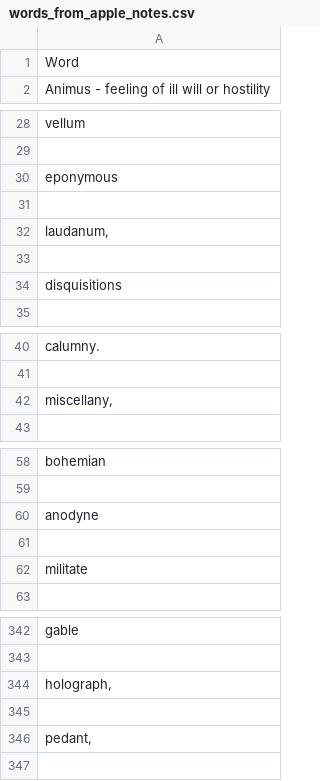
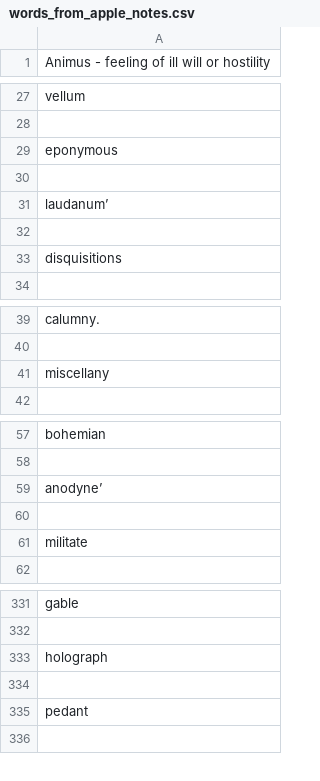
Before and after one commit to TL-Ingram/Learning_words, a CSV file: words_from_apple_notes.csv, drawn as a sheet; only a part is shown, gaps mark what is left out; the diff covers the shown part only.

```diff
--- a/words_from_apple_notes.csv
+++ b/words_from_apple_notes.csv
@@ -1,2 +1 @@
-Word
 Animus - feeling of ill will or hostility
@@ -31,3 +30,3 @@ eponymous
 
-"laudanum, "
+laudanum’
 
@@ -41,3 +40,3 @@ calumny.
 
-"miscellany, "
+miscellany
 
@@ -59,3 +58,3 @@ bohemian
 
-anodyne
+anodyne’
 
@@ -343,5 +332,5 @@ gable
 
-"holograph, "
+holograph
 
-"pedant, "
+pedant
 
```
Also changed, not shown: 56 added rows, 10 removed rows and 16 edited cells elsewhere in this file, 4 other files.
